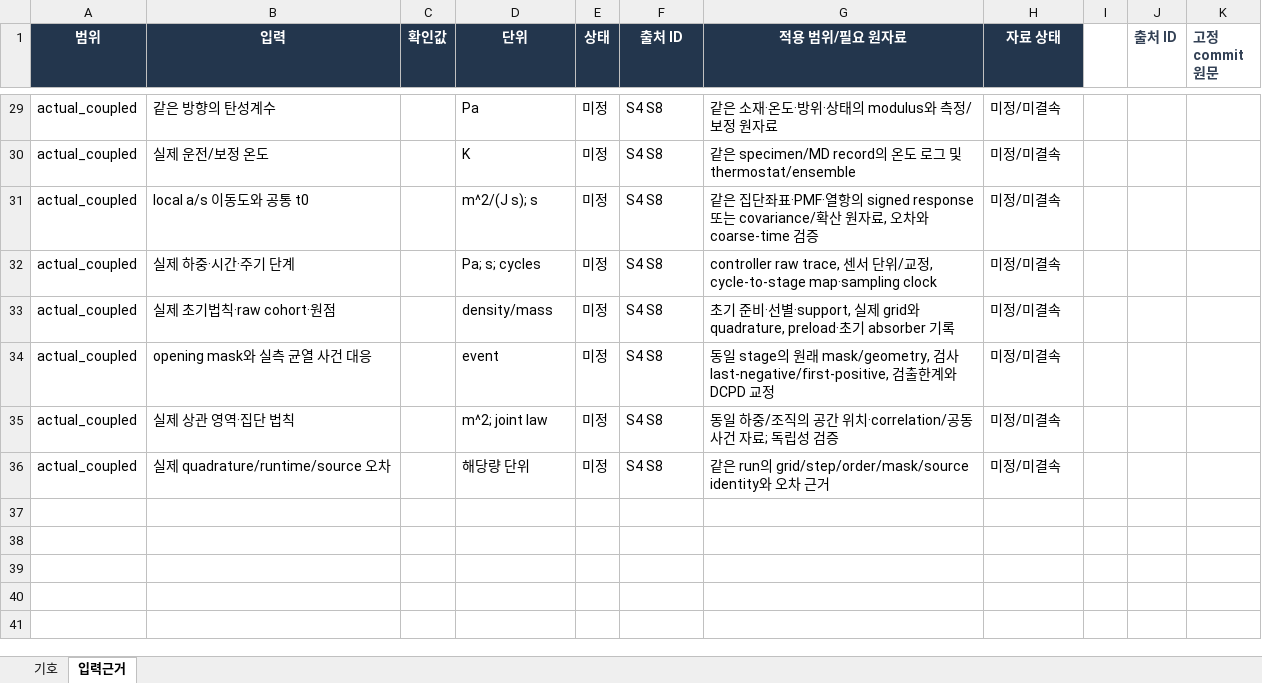
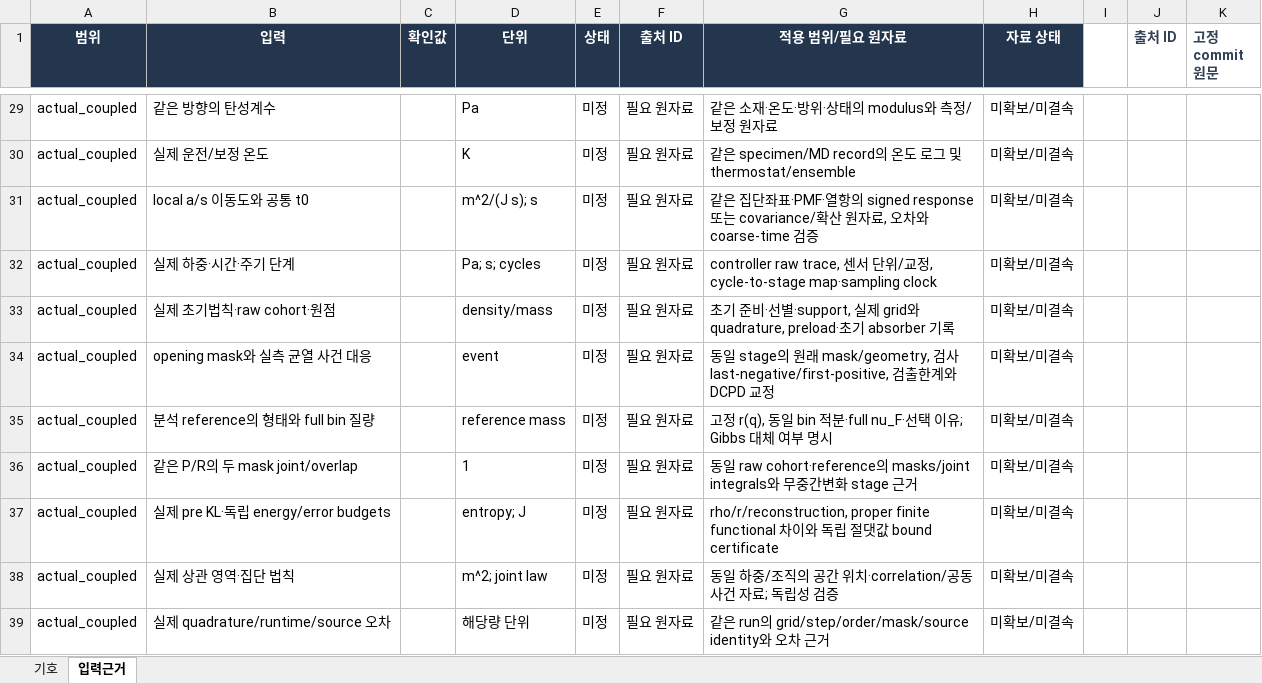
Before and after one commit to donghyeok8649daniel/al-fatigue-probability-theory, an Excel workbook: 기호정리/symbols.xlsx, sheet 입력근거, drawn as a sheet; only a part is shown, gaps mark what is left out; values as stored, in another font and other column widths than the file's, no borders; conditional formats and table styles not drawn; addresses are those after the commit; the diff covers the shown part only; the diff names each change by its address in the sheet, - before the commit and + after, or states it on an @@ line.

Commit message:
docs: publish approved full symbol and unit reference

```diff
--- a/기호정리/symbols.xlsx (sheet 입력근거)
+++ b/기호정리/symbols.xlsx (sheet 입력근거)
-F29:F34 (출처 ID): S4 S8
+F29:F34 (출처 ID): 필요 원자료
-H29:H34 (자료 상태): 미정/미결속
+H29:H34 (자료 상태): 미확보/미결속
+row 35: actual_coupled | 분석 reference의 형태와 full bin 질량 |  | reference mass | 미정 | 필요 원자료 | 고정 r(q), 동일 bin 적분·full nu_F·선택 이유; Gibbs 대체 여부 명시 | 미확보/미결속
+row 36: actual_coupled | 같은 P/R의 두 mask joint/overlap |  | 1 | 미정 | 필요 원자료 | 동일 raw cohort·reference의 masks/joint integrals와 무중간변화 stage 근거 | 미확보/미결속
+row 37: actual_coupled | 실제 pre KL·독립 energy/error budgets |  | entropy; J | 미정 | 필요 원자료 | rho/r/reconstruction, proper finite functional 차이와 독립 절댓값 bound certificate | 미확보/미결속
-F38:F39 (출처 ID): S4 S8
+F38:F39 (출처 ID): 필요 원자료
-H38:H39 (자료 상태): 미정/미결속
+H38:H39 (자료 상태): 미확보/미결속
```
Also changed, not shown: 36 edited cells elsewhere in this sheet, sheet 기호, 5 other files.
